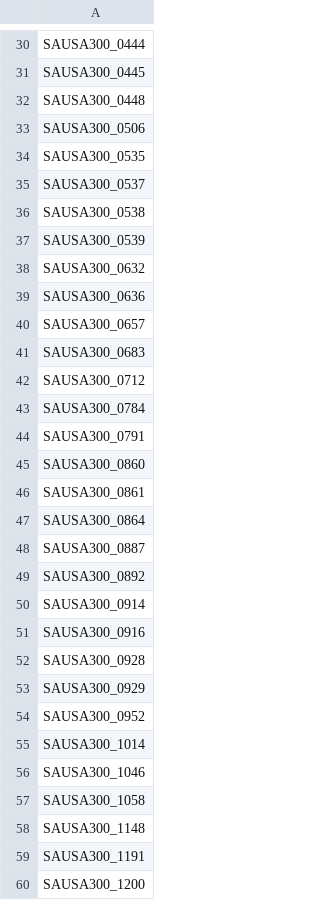
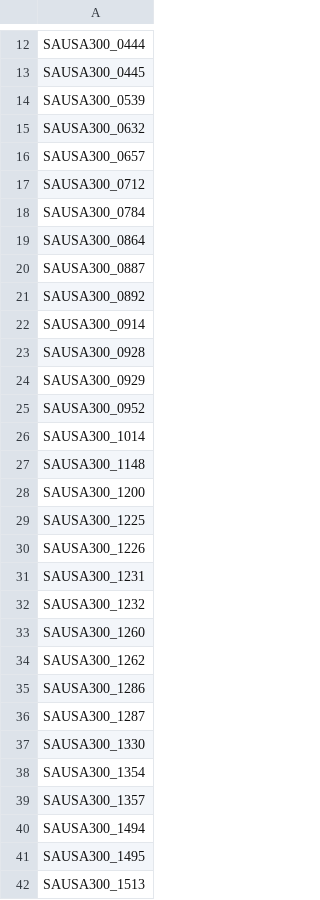
Before and after one commit to AaronMillOro/PDF_scraper, a CSV file: CodYregulon.csv, drawn as a sheet; only a part is shown, gaps mark what is left out; the shorter side is filled out with more unchanged rows; the diff covers the shown part only.

```diff
--- a/CodYregulon.csv
+++ b/CodYregulon.csv
@@ -31,17 +13,7 @@ SAUSA300_0444
 SAUSA300_0445
-SAUSA300_0448
-SAUSA300_0506
-SAUSA300_0535
-SAUSA300_0537
-SAUSA300_0538
 SAUSA300_0539
 SAUSA300_0632
-SAUSA300_0636
 SAUSA300_0657
-SAUSA300_0683
 SAUSA300_0712
 SAUSA300_0784
-SAUSA300_0791
-SAUSA300_0860
-SAUSA300_0861
 SAUSA300_0864
@@ -50,3 +22,2 @@ SAUSA300_0892
 SAUSA300_0914
-SAUSA300_0916
 SAUSA300_0928
@@ -55,6 +26,3 @@ SAUSA300_0952
 SAUSA300_1014
-SAUSA300_1046
-SAUSA300_1058
 SAUSA300_1148
-SAUSA300_1191
 SAUSA300_1200
```
Also changed, not shown: 58 removed rows elsewhere in this file, 2 other files.
